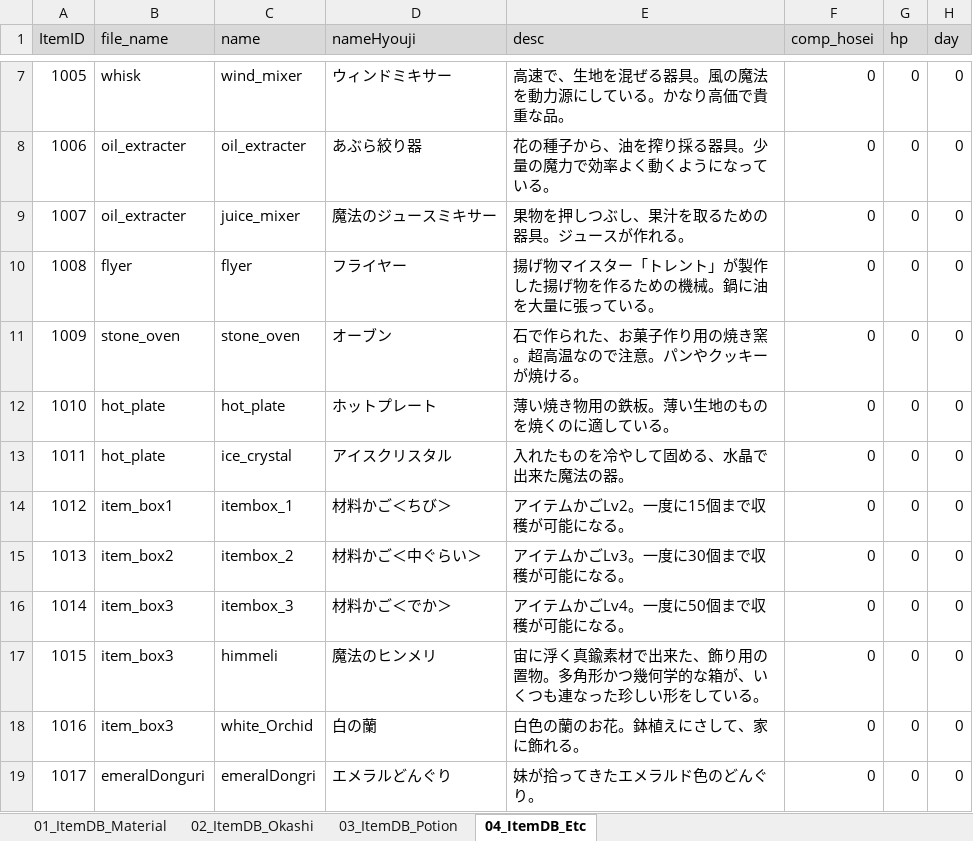
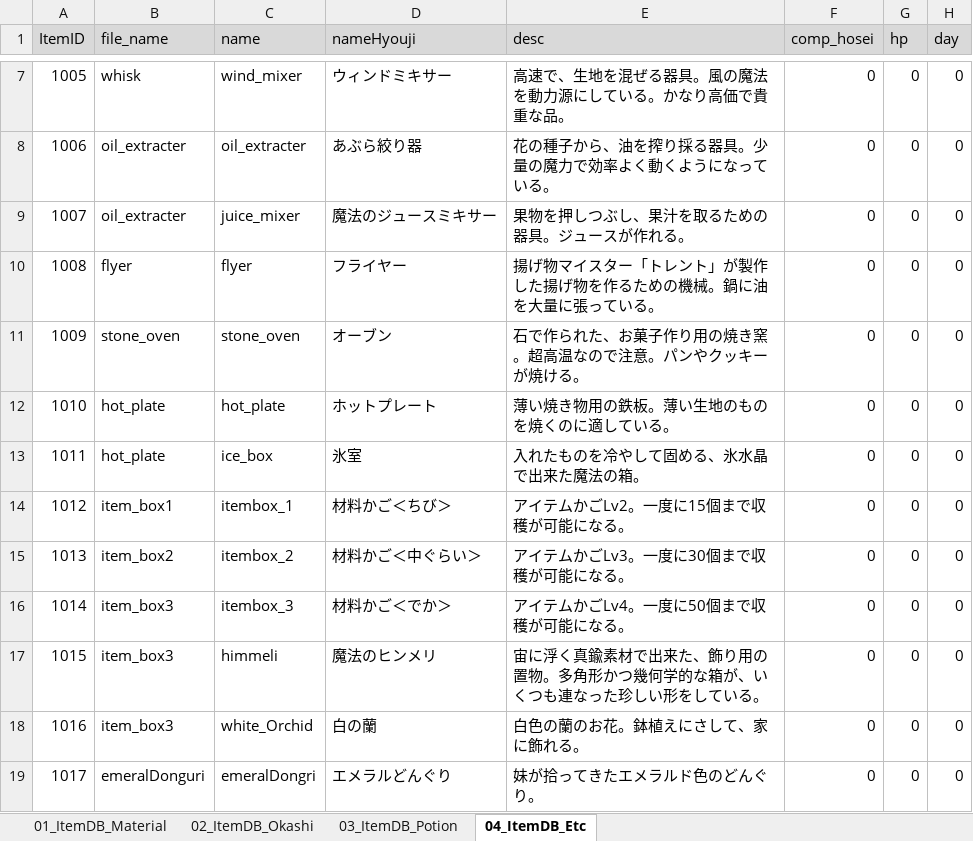
Before and after one commit to matoarita/Okashi_Atlier2, an Excel workbook: Assets/Excel_Data/Entity_ItemDataBase.xlsx, sheet 04_ItemDB_Etc, drawn as a sheet; only a part is shown, gaps mark what is left out; values as stored, in another font and other column widths than the file's, no borders; the diff names each change by its address in the sheet, - before the commit and + after, or states it on an @@ line.

```diff
--- a/Assets/Excel_Data/Entity_ItemDataBase.xlsx (sheet 04_ItemDB_Etc)
+++ b/Assets/Excel_Data/Entity_ItemDataBase.xlsx (sheet 04_ItemDB_Etc)
-C13 (name): ice_crystal
+C13 (name): ice_box
-D13 (nameHyouji): アイスクリスタル
+D13 (nameHyouji): 氷室
-E13 (desc): 入れたものを冷やして固める、水晶で出来た魔法の器。
+E13 (desc): 入れたものを冷やして固める、氷水晶で出来た魔法の箱。
```
Also changed, not shown: sheet 02_ItemDB_Okashi, Assets/Excel_Data/Entity_GirlLikeSetCompoDataBase.xlsx, Assets/Excel_Data/Entity_GirlLikeSetDataBase.xlsx, 30 other files.
